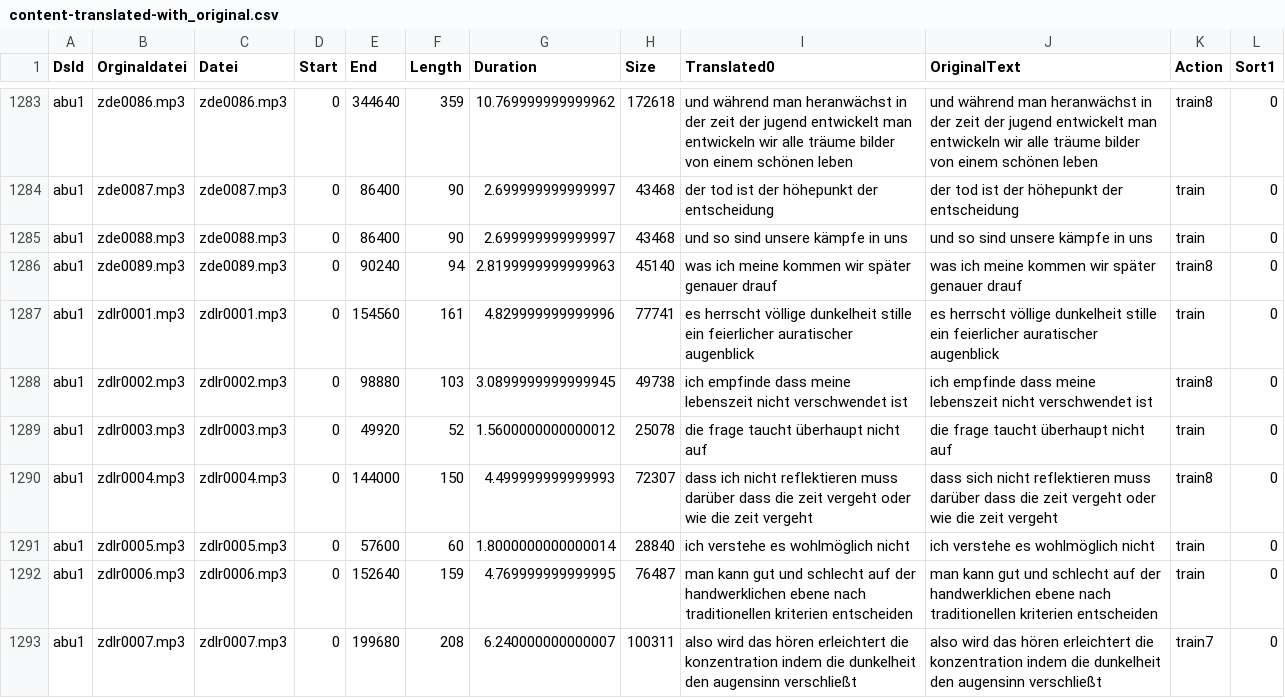
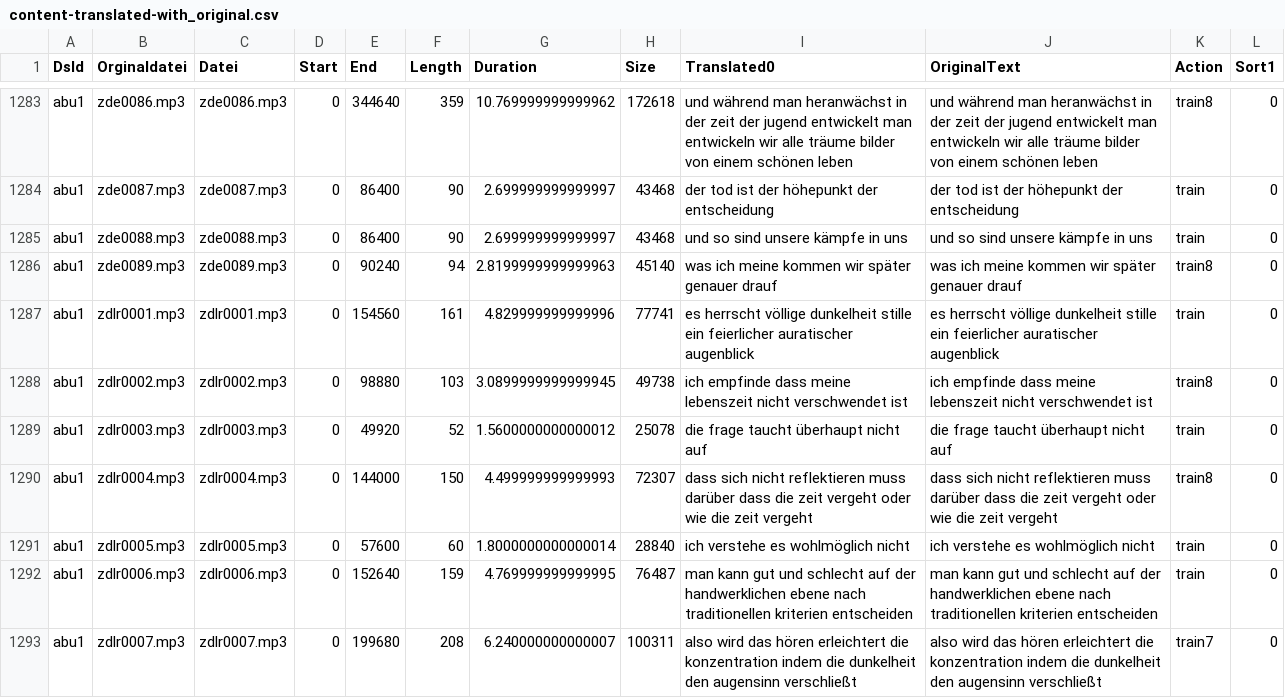
Before and after one commit to ElUnrast/GermanWave2Vec, a CSV file: datasets/abu1/content-translated-with_original.csv, drawn as a sheet; only a part is shown, gaps mark what is left out; the diff covers the shown part only.

```diff
--- a/datasets/abu1/content-translated-with_original.csv
+++ b/datasets/abu1/content-translated-with_original.csv
@@ -1289,3 +1289,3 @@ abu1;zdlr0002.mp3;zdlr0002.mp3;0;98880;103;3.0899999999999945;49738;ich empfinde
 abu1;zdlr0003.mp3;zdlr0003.mp3;0;49920;52;1.5600000000000012;25078;die frage taucht überhaupt nicht auf;die frage taucht überhaupt nicht auf;train;0
-abu1;zdlr0004.mp3;zdlr0004.mp3;0;144000;150;4.499999999999993;72307;dass ich nicht reflektieren muss darüber dass die zeit vergeht oder wie die zeit vergeht;dass sich nicht reflektieren muss darüber dass die zeit vergeht oder wie die zeit vergeht;train8;0
+abu1;zdlr0004.mp3;zdlr0004.mp3;0;144000;150;4.499999999999993;72307;dass sich nicht reflektieren muss darüber dass die zeit vergeht oder wie die zeit vergeht;dass sich nicht reflektieren muss darüber dass die zeit vergeht oder wie die zeit vergeht;train8;0
 abu1;zdlr0005.mp3;zdlr0005.mp3;0;57600;60;1.8000000000000014;28840;ich verstehe es wohlmöglich nicht;ich verstehe es wohlmöglich nicht;train;0
```
Also changed, not shown: 98 edited cells elsewhere in this file, 1 other file.
